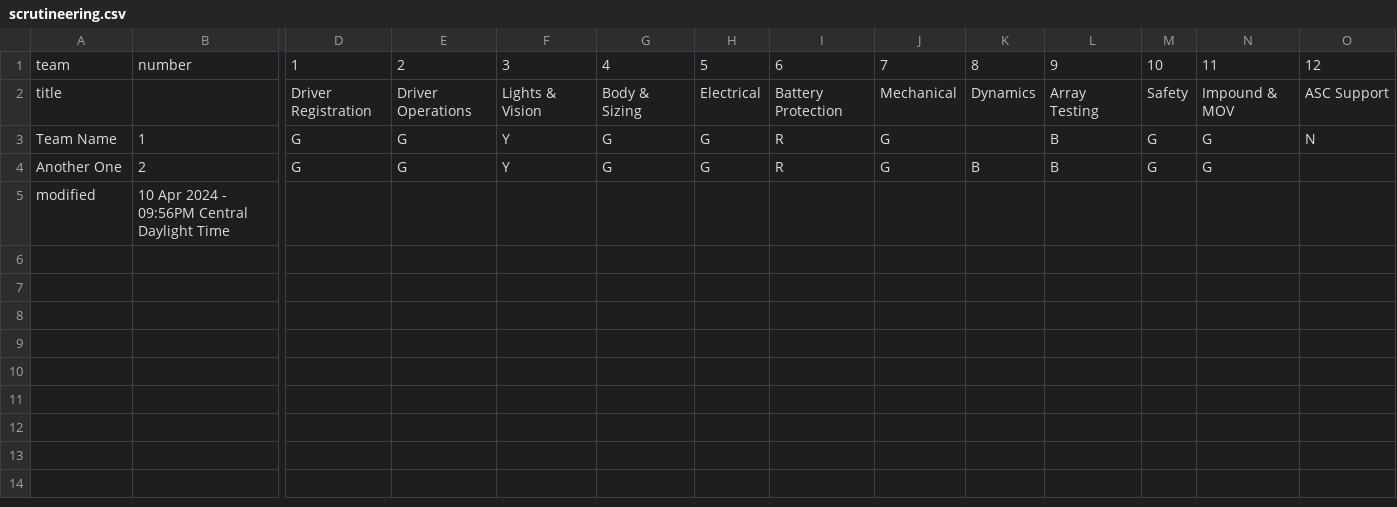
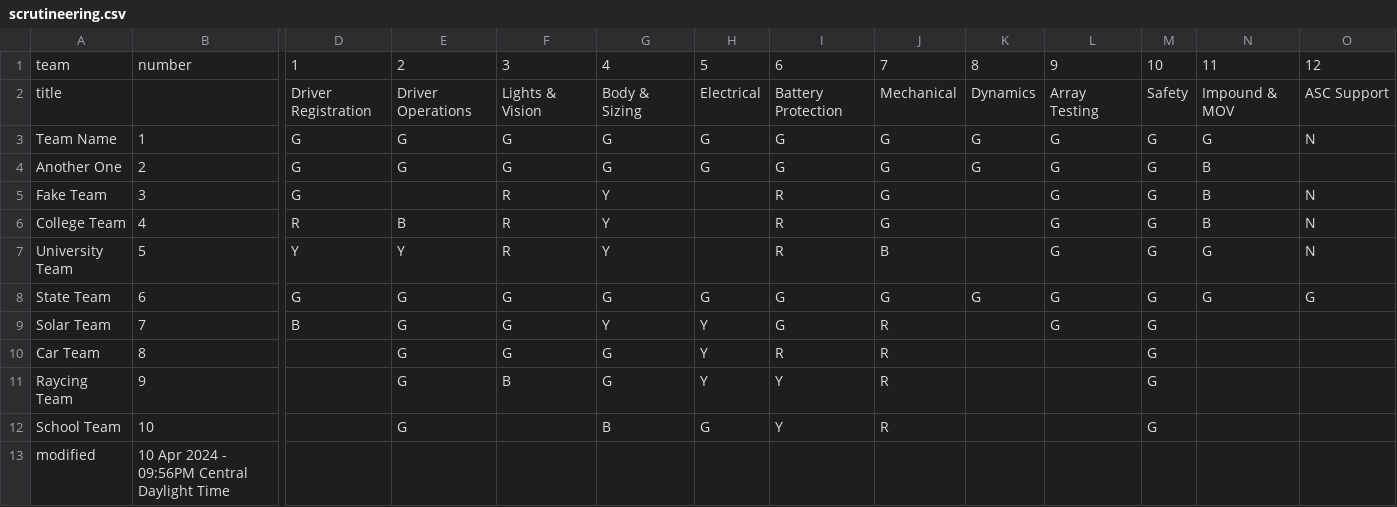
Before and after one commit to jtmullen/asc-fsgp-2024-results, a CSV file: _data/scrutineering.csv, drawn as a sheet; only a part is shown, gaps mark what is left out; rows hold the shown columns only; the diff names each change by its address in the sheet, - before the commit and + after, or states it on an @@ line.

Commit message:
More fake scrutineering data, rm unneeded data

```diff
--- a/_data/scrutineering.csv
+++ b/_data/scrutineering.csv
-F3:F4: Y
+F3:F4: G
-I3:I4: R
+I3:I4: G
-K3: (empty)
+K3: G
-L3:L4: B
+L3:L4: G
-K4: B
+K4: G
-N4: G
+N4: B
+row 5: Fake Team | 3 | G |  | R | Y |  | R | G |  | G | G | B | N
+row 6: College Team | 4 | R | B | R | Y |  | R | G |  | G | G | B | N
+row 7: University Team | 5 | Y | Y | R | Y |  | R | B |  | G | G | G | N
+row 8: State Team | 6 | G | G | G | G | G | G | G | G | G | G | G | G
+row 9: Solar Team | 7 | B | G | G | Y | Y | G | R |  | G | G
+row 10: Car Team | 8 |  | G | G | G | Y | R | R |  |  | G
+row 11: Raycing Team | 9 |  | G | B | G | Y | Y | R |  |  | G
+row 12: School Team | 10 |  | G |  | B | G | Y | R |  |  | G
```
Also changed, not shown: 10 other files.
